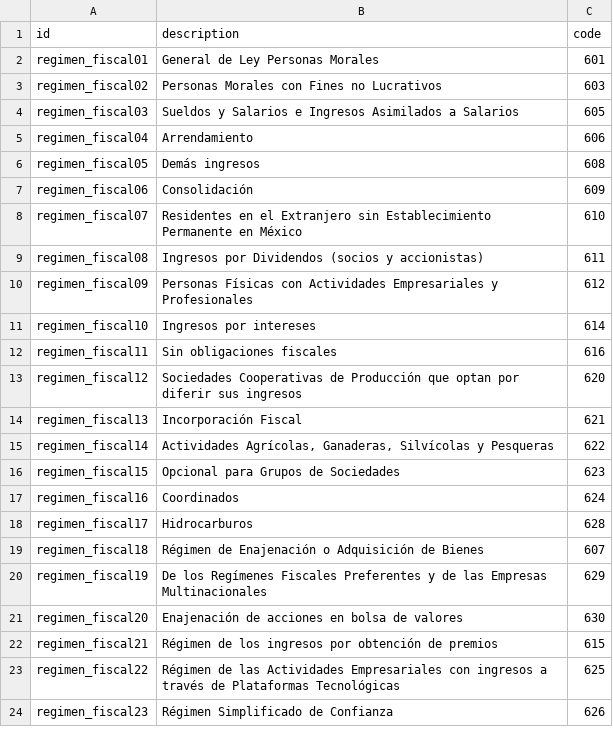
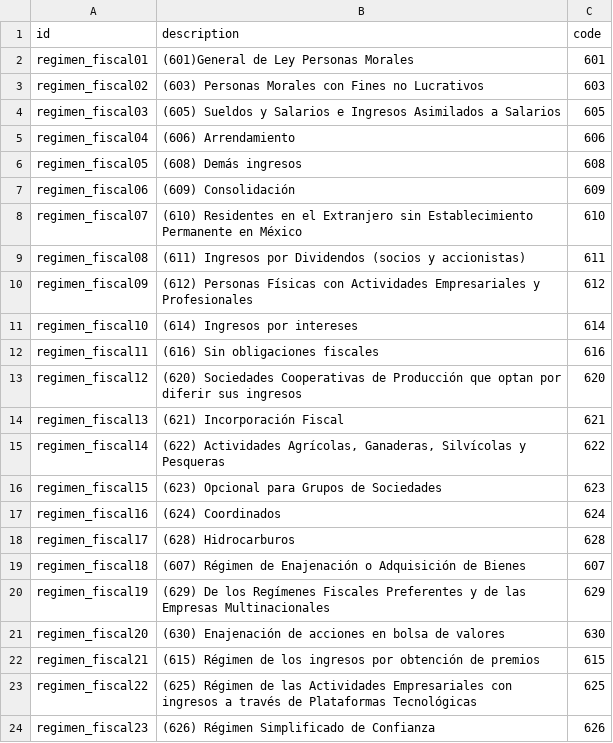
Before and after one commit to dcancior/cdfi_invoice, a CSV file: data/catalogo.regimen.fiscal.csv, drawn as a sheet.

Commit message:
se ponen en parentesis los códigos del catalogo de uso de cfdi, forma de pago, regimen

```diff
--- a/data/catalogo.regimen.fiscal.csv
+++ b/data/catalogo.regimen.fiscal.csv
@@ -1,24 +1,24 @@
 "id","description","code"
-"regimen_fiscal01","General de Ley Personas Morales",601
-"regimen_fiscal02","Personas Morales con Fines no Lucrativos",603
-"regimen_fiscal03","Sueldos y Salarios e Ingresos Asimilados a Salarios",605
-"regimen_fiscal04","Arrendamiento",606
-"regimen_fiscal05","Demás ingresos",608
-"regimen_fiscal06","Consolidación",609
-"regimen_fiscal07","Residentes en el Extranjero sin Establecimiento Permanente en México",610
-"regimen_fiscal08","Ingresos por Dividendos (socios y accionistas)",611
-"regimen_fiscal09","Personas Físicas con Actividades Empresariales y Profesionales",612
-"regimen_fiscal10","Ingresos por intereses",614
-"regimen_fiscal11","Sin obligaciones fiscales",616
-"regimen_fiscal12","Sociedades Cooperativas de Producción que optan por diferir sus ingresos",620
-"regimen_fiscal13","Incorporación Fiscal",621
-"regimen_fiscal14","Actividades Agrícolas, Ganaderas, Silvícolas y Pesqueras",622
-"regimen_fiscal15","Opcional para Grupos de Sociedades",623
-"regimen_fiscal16","Coordinados",624
-"regimen_fiscal17","Hidrocarburos",628
-"regimen_fiscal18","Régimen de Enajenación o Adquisición de Bienes",607
-"regimen_fiscal19","De los Regímenes Fiscales Preferentes y de las Empresas Multinacionales",629
-"regimen_fiscal20","Enajenación de acciones en bolsa de valores",630
-"regimen_fiscal21","Régimen de los ingresos por obtención de premios",615
-"regimen_fiscal22","Régimen de las Actividades Empresariales con ingresos a través de Plataformas Tecnológicas",625
-"regimen_fiscal23","Régimen Simplificado de Confianza",626
+"regimen_fiscal01","(601)General de Ley Personas Morales",601
+"regimen_fiscal02","(603) Personas Morales con Fines no Lucrativos",603
+"regimen_fiscal03","(605) Sueldos y Salarios e Ingresos Asimilados a Salarios",605
+"regimen_fiscal04","(606) Arrendamiento",606
+"regimen_fiscal05","(608) Demás ingresos",608
+"regimen_fiscal06","(609) Consolidación",609
+"regimen_fiscal07","(610) Residentes en el Extranjero sin Establecimiento Permanente en México",610
+"regimen_fiscal08","(611) Ingresos por Dividendos (socios y accionistas)",611
+"regimen_fiscal09","(612) Personas Físicas con Actividades Empresariales y Profesionales",612
+"regimen_fiscal10","(614) Ingresos por intereses",614
+"regimen_fiscal11","(616) Sin obligaciones fiscales",616
+"regimen_fiscal12","(620) Sociedades Cooperativas de Producción que optan por diferir sus ingresos",620
+"regimen_fiscal13","(621) Incorporación Fiscal",621
+"regimen_fiscal14","(622) Actividades Agrícolas, Ganaderas, Silvícolas y Pesqueras",622
+"regimen_fiscal15","(623) Opcional para Grupos de Sociedades",623
+"regimen_fiscal16","(624) Coordinados",624
+"regimen_fiscal17","(628) Hidrocarburos",628
+"regimen_fiscal18","(607) Régimen de Enajenación o Adquisición de Bienes",607
+"regimen_fiscal19","(629) De los Regímenes Fiscales Preferentes y de las Empresas Multinacionales",629
+"regimen_fiscal20","(630) Enajenación de acciones en bolsa de valores",630
+"regimen_fiscal21","(615) Régimen de los ingresos por obtención de premios",615
+"regimen_fiscal22","(625) Régimen de las Actividades Empresariales con ingresos a través de Plataformas Tecnológicas",625
+"regimen_fiscal23","(626) Régimen Simplificado de Confianza",626
```
Also changed, not shown: data/catalogo.forma.pago.csv, data/catalogo.uso.cfdi.csv.
